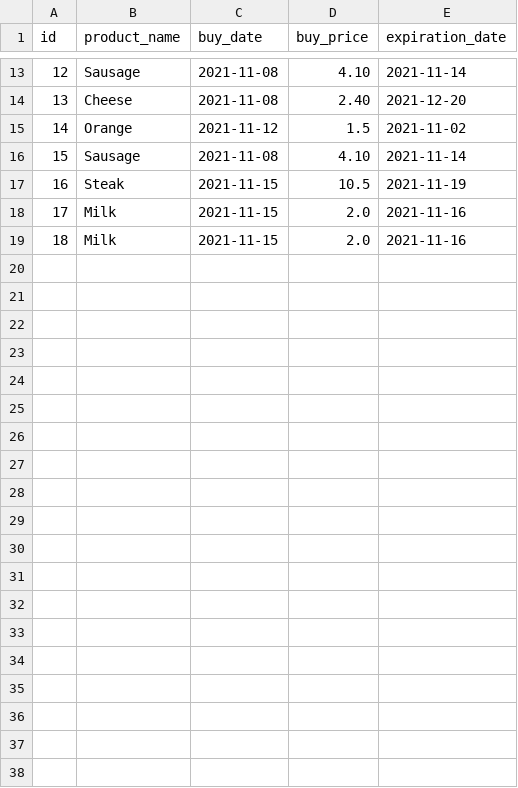
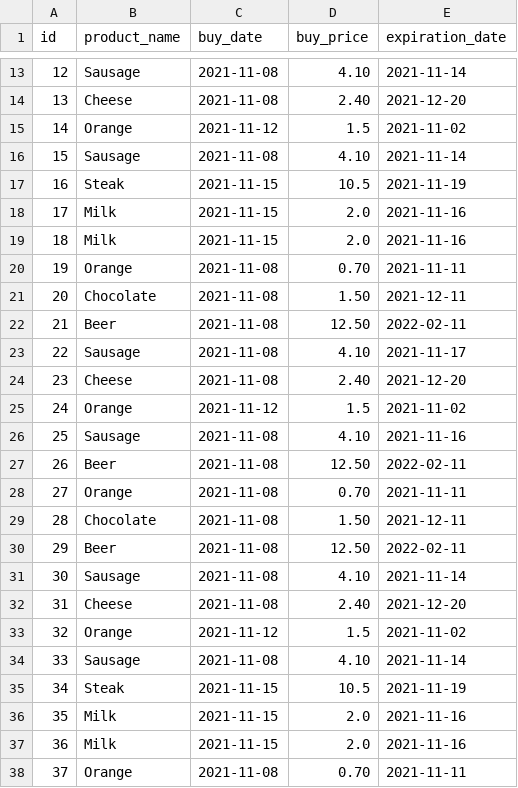
Before and after one commit to SebastianLomme/superpy_project, a CSV file: superpy/files/bought.csv, drawn as a sheet; only a part is shown, gaps mark what is left out; the diff covers the shown part only; the diff names each change by its address in the sheet, - before the commit and + after, or states it on an @@ line.

```diff
--- a/superpy/files/bought.csv
+++ b/superpy/files/bought.csv
+row 20: 19 | Orange | 2021-11-08 | 0.70 | 2021-11-11
+row 21: 20 | Chocolate | 2021-11-08 | 1.50 | 2021-12-11
+row 22: 21 | Beer | 2021-11-08 | 12.50 | 2022-02-11
+row 23: 22 | Sausage | 2021-11-08 | 4.10 | 2021-11-17
+row 24: 23 | Cheese | 2021-11-08 | 2.40 | 2021-12-20
+row 25: 24 | Orange | 2021-11-12 | 1.5 | 2021-11-02
+row 26: 25 | Sausage | 2021-11-08 | 4.10 | 2021-11-16
+row 27: 26 | Beer | 2021-11-08 | 12.50 | 2022-02-11
+row 28: 27 | Orange | 2021-11-08 | 0.70 | 2021-11-11
+row 29: 28 | Chocolate | 2021-11-08 | 1.50 | 2021-12-11
+row 30: 29 | Beer | 2021-11-08 | 12.50 | 2022-02-11
+row 31: 30 | Sausage | 2021-11-08 | 4.10 | 2021-11-14
+row 32: 31 | Cheese | 2021-11-08 | 2.40 | 2021-12-20
+row 33: 32 | Orange | 2021-11-12 | 1.5 | 2021-11-02
+row 34: 33 | Sausage | 2021-11-08 | 4.10 | 2021-11-14
+row 35: 34 | Steak | 2021-11-15 | 10.5 | 2021-11-19
+row 36: 35 | Milk | 2021-11-15 | 2.0 | 2021-11-16
+row 37: 36 | Milk | 2021-11-15 | 2.0 | 2021-11-16
+row 38: 37 | Orange | 2021-11-08 | 0.70 | 2021-11-11
```
Also changed, not shown: 20 added rows elsewhere in this file, superpy/files/sold_list.csv, 15 other files.
